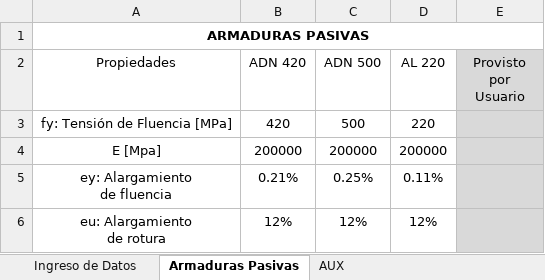
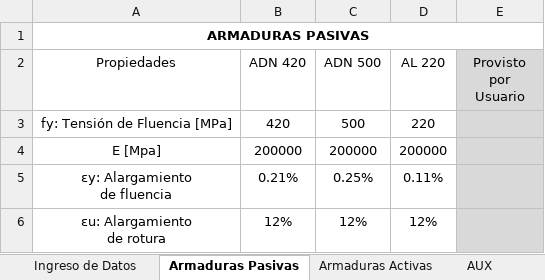
Before and after one commit to Facundo-Pfeffer/ACSAHE, an Excel workbook: Archivos Excel/Ejemplo 1.xlsm, sheet Armaduras Pasivas, drawn as a sheet; values as stored, in another font and other column widths than the file's, no borders; ↵ is a line break in a cell; the diff names each change by its address in the sheet, - before the commit and + after, or states it on an @@ line.

```diff
--- a/Archivos Excel/Ejemplo 1.xlsm (sheet Armaduras Pasivas)
+++ b/Archivos Excel/Ejemplo 1.xlsm (sheet Armaduras Pasivas)
+sheet tab: Armaduras Activas
-A5 (Propiedades): ey: Alargamiento ↵ de fluencia
+A5 (Propiedades): εy: Alargamiento ↵ de fluencia
-A6 (Propiedades): eu: Alargamiento ↵ de rotura
+A6 (Propiedades): εu: Alargamiento ↵ de rotura
```
Also changed, not shown: sheet AUX, sheet Ingreso de Datos, charts or pictures, Archivos Excel/Macros.xlsm, 7 other files.
